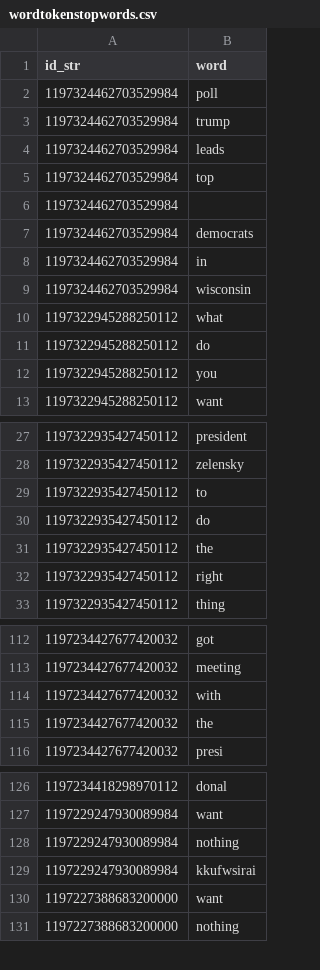
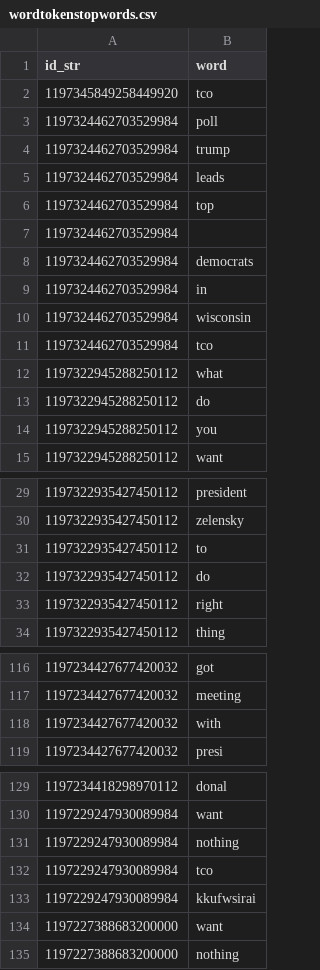
Before and after one commit to SieSiongWong/Twitter, a CSV file: wordtokenstopwords.csv, drawn as a sheet; only a part is shown, gaps mark what is left out; removed rows and columns are numbered as before the commit, all else as after; the diff covers the shown part only; the diff names each change by its address in the sheet, - before the commit and + after, or states it on an @@ line.

```diff
--- a/wordtokenstopwords.csv
+++ b/wordtokenstopwords.csv
+row 2: 1197345849258449920 | tco
+row 11: 1197324462703529984 | tco
-row 31: 1197322935427450112 | the
-row 115: 1197234427677420032 | the
+row 132: 1197229247930089984 | tco
```
Also changed, not shown: 6 added rows and 5 removed rows elsewhere in this file, 2 other files.
